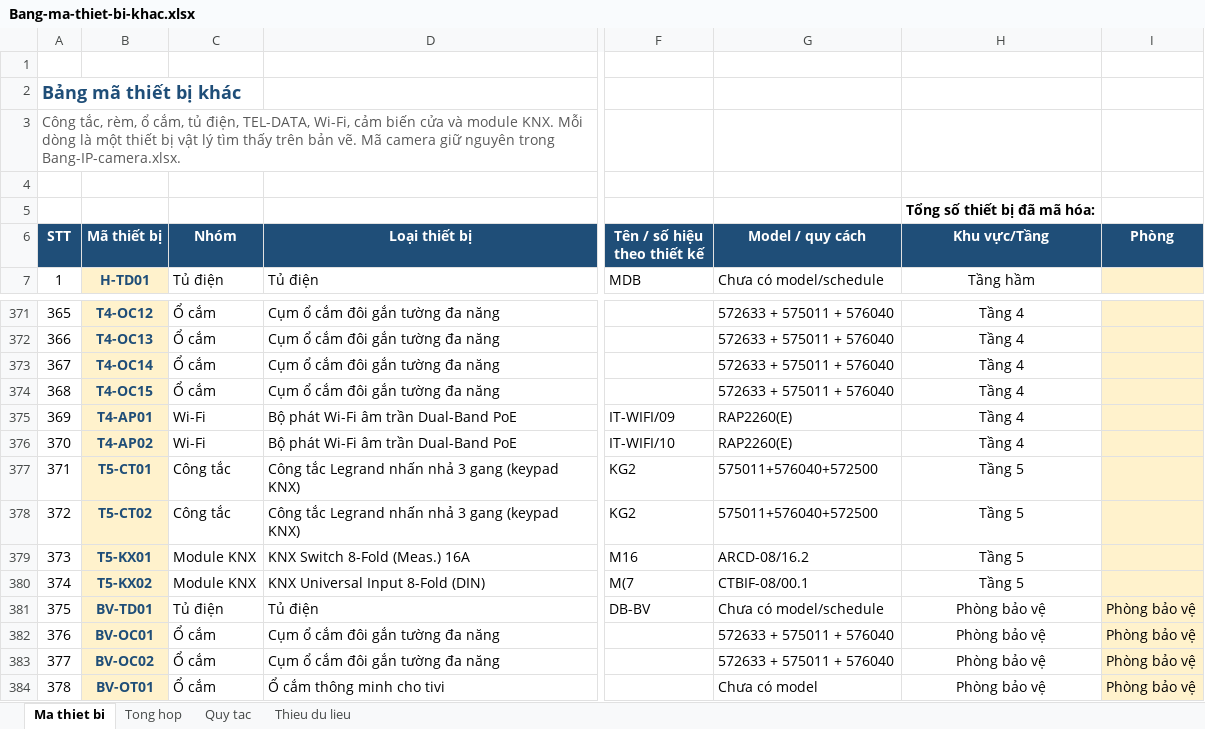
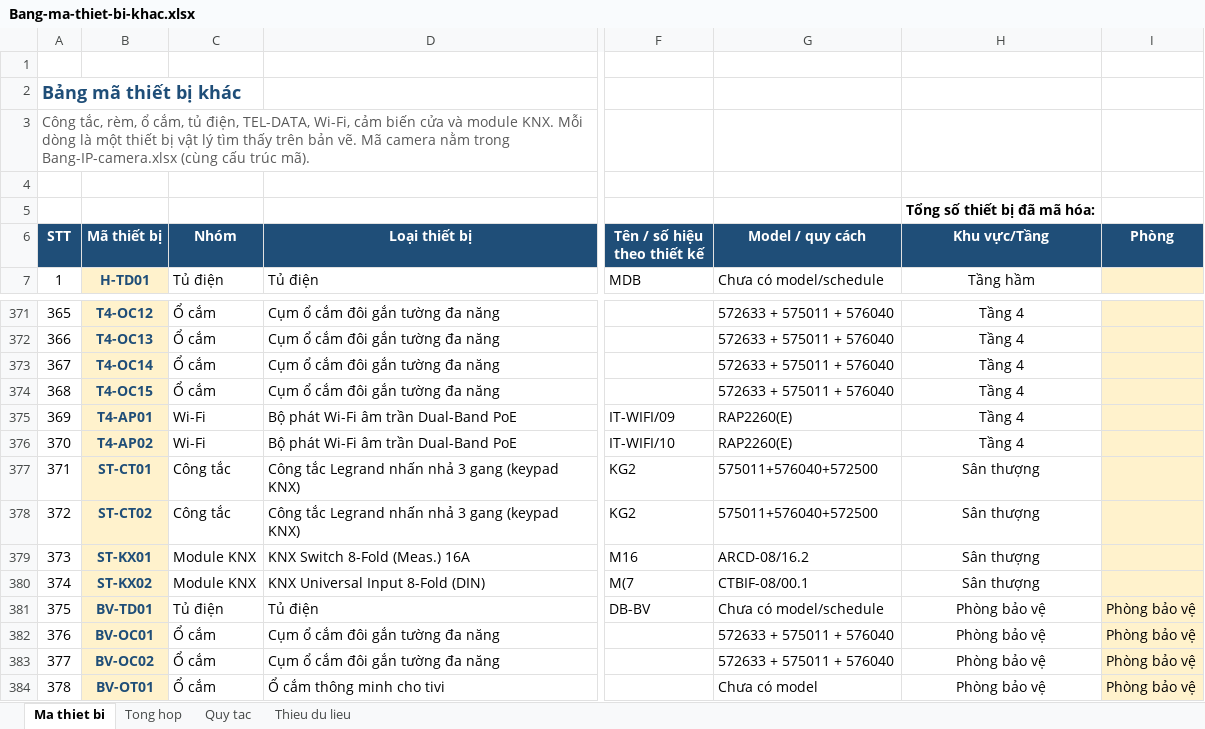
Before and after one commit to lythanhdat21/CAMERA-AI_LOVELYKIDS, an Excel workbook: tai-ve/Bang-ma-thiet-bi-khac.xlsx, sheet Ma thiet bi, drawn as a sheet; only a part is shown, gaps mark what is left out; values as stored, in another font and other column widths than the file's, no borders; conditional formats not drawn; the diff names each change by its address in the sheet, - before the commit and + after, or states it on an @@ line.

```diff
--- a/tai-ve/Bang-ma-thiet-bi-khac.xlsx (sheet Ma thiet bi)
+++ b/tai-ve/Bang-ma-thiet-bi-khac.xlsx (sheet Ma thiet bi)
-A3 (STT): …Mã camera giữ nguyên trong Bang-IP-camera.xlsx.
+A3 (STT): …Mã camera nằm trong Bang-IP-camera.xlsx (cùng cấu trúc mã).
-B377 (Mã thiết bị): T5-CT01
+B377 (Mã thiết bị): ST-CT01
-H377:H380 (Khu vực/Tầng): Tầng 5
+H377:H380 (Khu vực/Tầng): Sân thượng
-B378 (Mã thiết bị): T5-CT02
+B378 (Mã thiết bị): ST-CT02
-B379 (Mã thiết bị): T5-KX01
+B379 (Mã thiết bị): ST-KX01
-B380 (Mã thiết bị): T5-KX02
+B380 (Mã thiết bị): ST-KX02
```
Also changed, not shown: sheet Thieu du lieu, sheet Quy tac, sheet Tong hop, tai-ve/Bang-IP-camera.xlsx, 8 other files.
